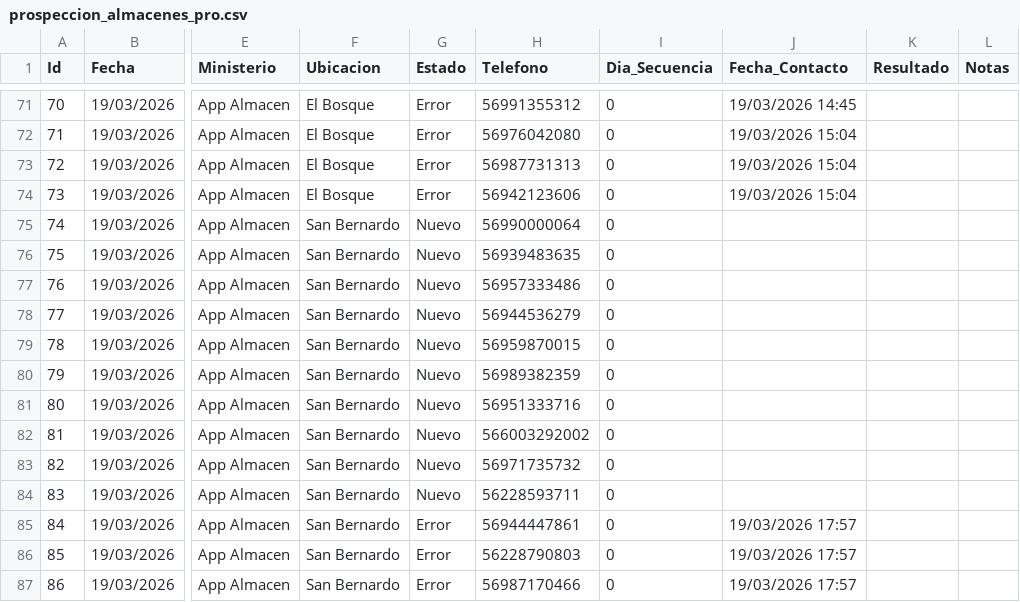
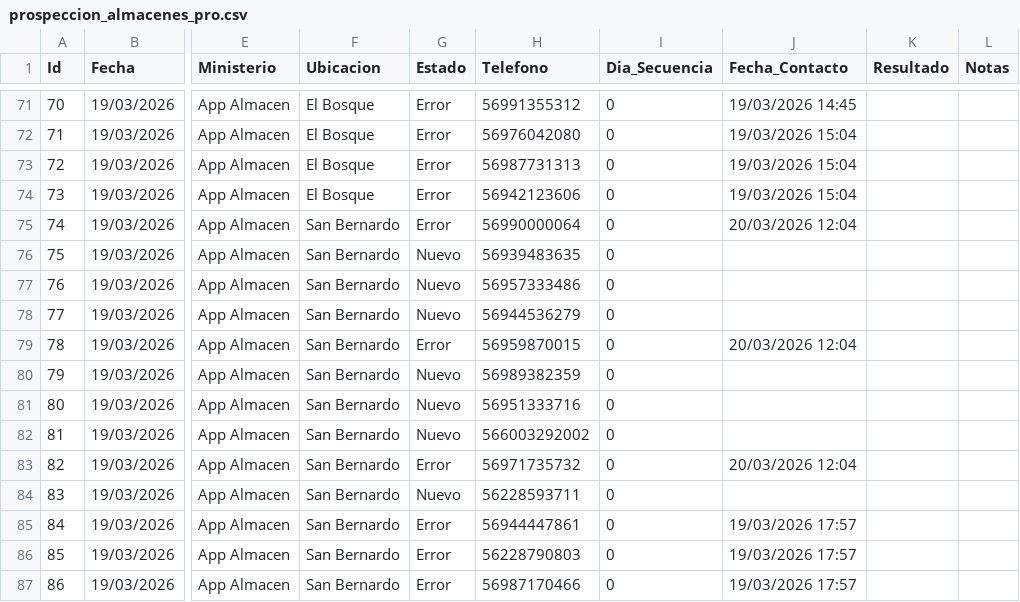
Before and after one commit to POPnLAR/Clientes, a CSV file: prospeccion_almacenes_pro.csv, drawn as a sheet; only a part is shown, gaps mark what is left out; the diff names each change by its address in the sheet, - before the commit and + after, or states it on an @@ line.

Commit message:
Worker Almacenes: Actualización [Skip CI]

```diff
--- a/prospeccion_almacenes_pro.csv
+++ b/prospeccion_almacenes_pro.csv
-G75 (Estado): Nuevo
+G75 (Estado): Error
-J75 (Fecha_Contacto): (empty)
+J75 (Fecha_Contacto): 20/03/2026 12:04
-G79 (Estado): Nuevo
+G79 (Estado): Error
-J79 (Fecha_Contacto): (empty)
+J79 (Fecha_Contacto): 20/03/2026 12:04
-G83 (Estado): Nuevo
+G83 (Estado): Error
-J83 (Fecha_Contacto): (empty)
+J83 (Fecha_Contacto): 20/03/2026 12:04
```
